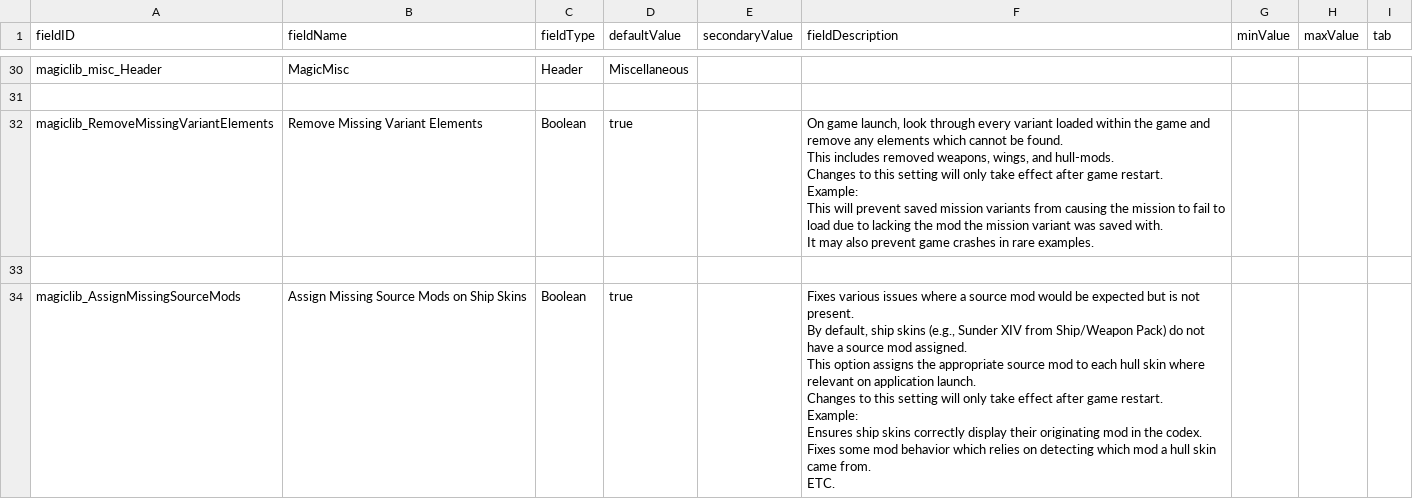
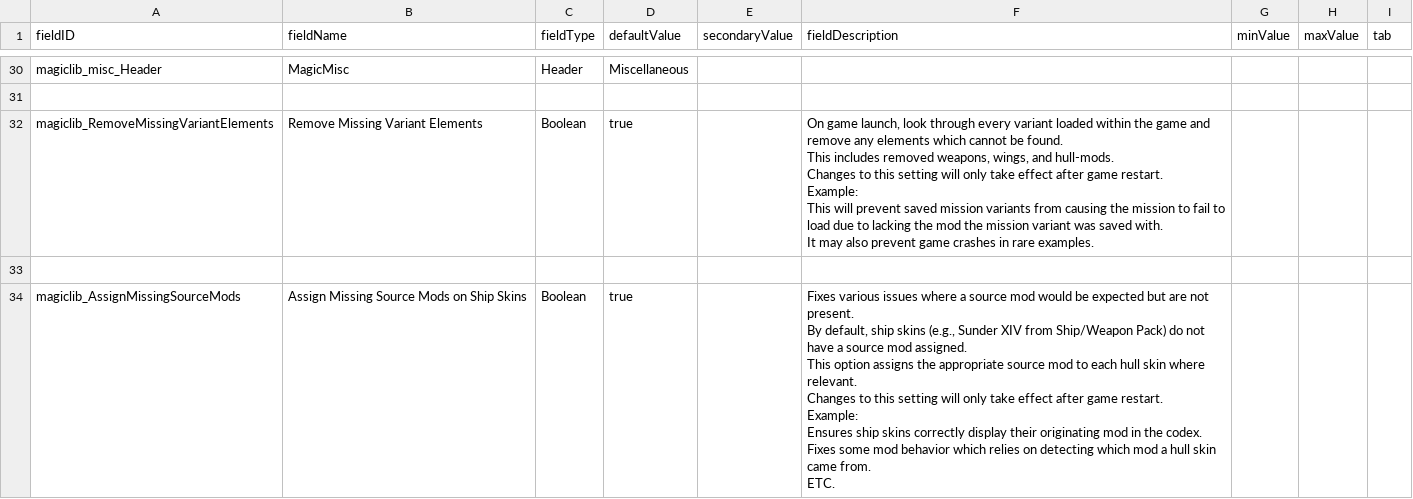
Before and after one commit to MagicLibStarsector/MagicLib, a CSV file: data/config/LunaSettings.csv, drawn as a sheet; only a part is shown, gaps mark what is left out.

Commit message:
grammar

```diff
--- a/data/config/LunaSettings.csv
+++ b/data/config/LunaSettings.csv
@@ -39,10 +39,10 @@ It may also prevent game crashes in rare examples.",,,
 
-magiclib_AssignMissingSourceMods,Assign Missing Source Mods on Ship Skins,Boolean,true,,"Fixes various issues where a source mod would be expected but is not present.
-By default, ship skins (e.g., Sunder XIV from Ship/Weapon Pack) do not have a source mod assigned.
-This option assigns the appropriate source mod to each hull skin where relevant on application launch.
-Changes to this setting will only take effect after game restart.
-
-Example:
-Ensures ship skins correctly display their originating mod in the codex.
-Fixes some mod behavior which relies on detecting which mod a hull skin came from.
-ETC.",,,
+magiclib_AssignMissingSourceMods,Assign Missing Source Mods on Ship Skins,Boolean,true,,"Fixes various issues where a source mod would be expected but are not present.
+By default, ship skins (e.g., Sunder XIV from Ship/Weapon Pack) do not have a source mod assigned.
+This option assigns the appropriate source mod to each hull skin where relevant.
+Changes to this setting will only take effect after game restart.
+
+Example:
+Ensures ship skins correctly display their originating mod in the codex.
+Fixes some mod behavior which relies on detecting which mod a hull skin came from.
+ETC.",,,
```
